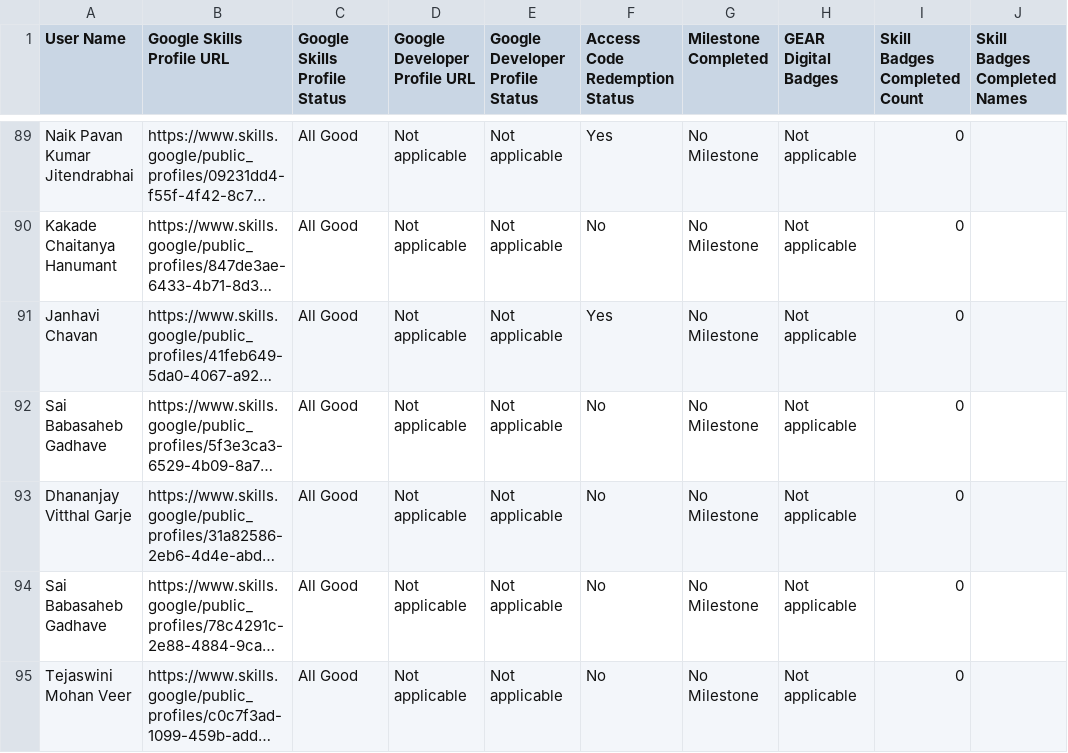
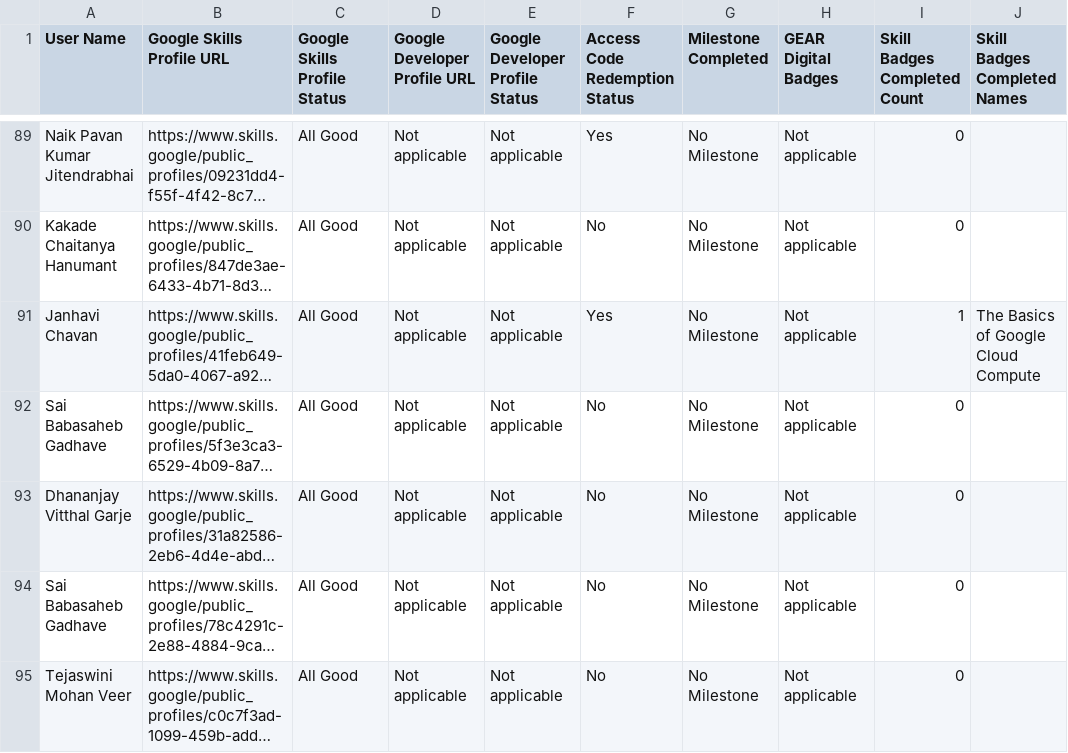
Before and after one commit to omkardbz123/Gclc-2026-tracker, a CSV file: data/data.csv, drawn as a sheet; only a part is shown, gaps mark what is left out; long unchanged cells end in …; the diff covers the shown part only; the diff names each change by its address in the sheet, - before the commit and + after, or states it on an @@ line.

```diff
--- a/data/data.csv
+++ b/data/data.csv
-I91 (Skill Badges Completed Count): 0
+I91 (Skill Badges Completed Count): 1
-J91 (Skill Badges Completed Names): (empty)
+J91 (Skill Badges Completed Names): The Basics of Google Cloud Compute
```
Also changed, not shown: 42 edited cells elsewhere in this file, 2 other files.
